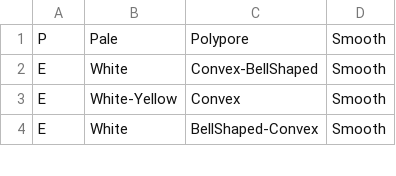
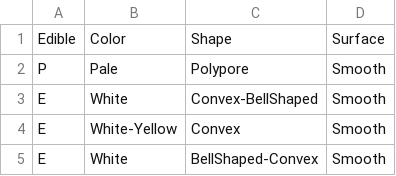
Before and after one commit to Clovis-krz/Champipi, a CSV file: champignons.csv, drawn as a sheet; only a part is shown; the diff names each change by its address in the sheet, - before the commit and + after, or states it on an @@ line.

```diff
--- a/champignons.csv
+++ b/champignons.csv
+row 1: Edible | Color | Shape | Surface
```
Also changed, not shown: 1 other file.
